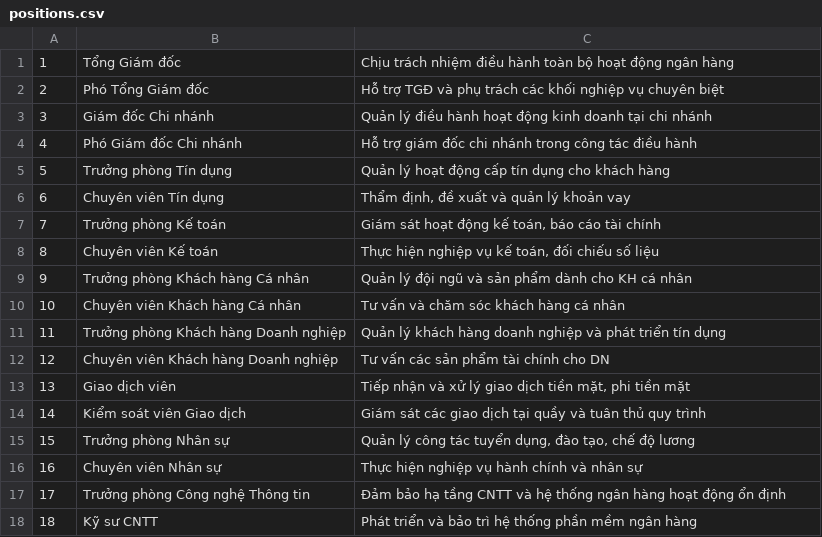
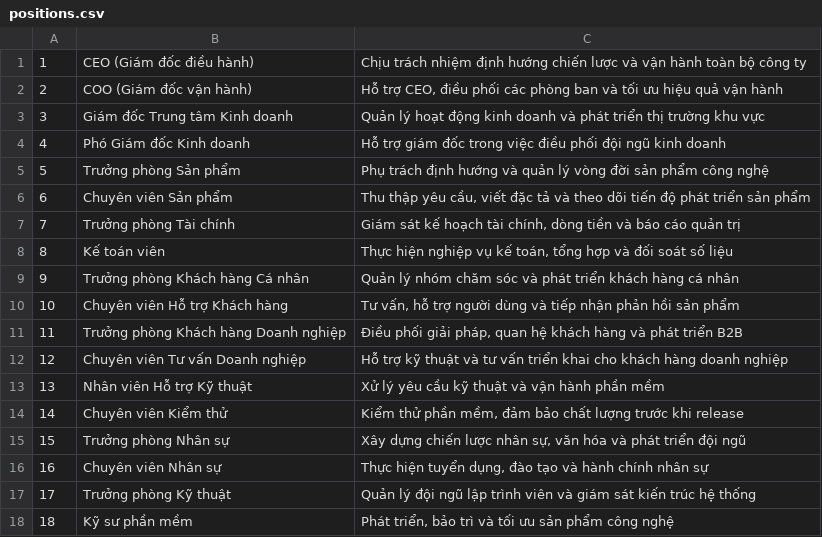
Before and after one commit to huyhenry02/mvc-accounting, a CSV file: database/seeders/data/positions.csv, drawn as a sheet.

```diff
--- a/database/seeders/data/positions.csv
+++ b/database/seeders/data/positions.csv
@@ -1,18 +1,18 @@
-1,"Tổng Giám đốc","Chịu trách nhiệm điều hành toàn bộ hoạt động ngân hàng"
-2,"Phó Tổng Giám đốc","Hỗ trợ TGĐ và phụ trách các khối nghiệp vụ chuyên biệt"
-3,"Giám đốc Chi nhánh","Quản lý điều hành hoạt động kinh doanh tại chi nhánh"
-4,"Phó Giám đốc Chi nhánh","Hỗ trợ giám đốc chi nhánh trong công tác điều hành"
-5,"Trưởng phòng Tín dụng","Quản lý hoạt động cấp tín dụng cho khách hàng"
-6,"Chuyên viên Tín dụng","Thẩm định, đề xuất và quản lý khoản vay"
-7,"Trưởng phòng Kế toán","Giám sát hoạt động kế toán, báo cáo tài chính"
-8,"Chuyên viên Kế toán","Thực hiện nghiệp vụ kế toán, đối chiếu số liệu"
-9,"Trưởng phòng Khách hàng Cá nhân","Quản lý đội ngũ và sản phẩm dành cho KH cá nhân"
-10,"Chuyên viên Khách hàng Cá nhân","Tư vấn và chăm sóc khách hàng cá nhân"
-11,"Trưởng phòng Khách hàng Doanh nghiệp","Quản lý khách hàng doanh nghiệp và phát triển tín dụng"
-12,"Chuyên viên Khách hàng Doanh nghiệp","Tư vấn các sản phẩm tài chính cho DN"
-13,"Giao dịch viên","Tiếp nhận và xử lý giao dịch tiền mặt, phi tiền mặt"
-14,"Kiểm soát viên Giao dịch","Giám sát các giao dịch tại quầy và tuân thủ quy trình"
-15,"Trưởng phòng Nhân sự","Quản lý công tác tuyển dụng, đào tạo, chế độ lương"
-16,"Chuyên viên Nhân sự","Thực hiện nghiệp vụ hành chính và nhân sự"
-17,"Trưởng phòng Công nghệ Thông tin","Đảm bảo hạ tầng CNTT và hệ thống ngân hàng hoạt động ổn định"
-18,"Kỹ sư CNTT","Phát triển và bảo trì hệ thống phần mềm ngân hàng"
+1,"CEO (Giám đốc điều hành)","Chịu trách nhiệm định hướng chiến lược và vận hành toàn bộ công ty"
+2,"COO (Giám đốc vận hành)","Hỗ trợ CEO, điều phối các phòng ban và tối ưu hiệu quả vận hành"
+3,"Giám đốc Trung tâm Kinh doanh","Quản lý hoạt động kinh doanh và phát triển thị trường khu vực"
+4,"Phó Giám đốc Kinh doanh","Hỗ trợ giám đốc trong việc điều phối đội ngũ kinh doanh"
+5,"Trưởng phòng Sản phẩm","Phụ trách định hướng và quản lý vòng đời sản phẩm công nghệ"
+6,"Chuyên viên Sản phẩm","Thu thập yêu cầu, viết đặc tả và theo dõi tiến độ phát triển sản phẩm"
+7,"Trưởng phòng Tài chính","Giám sát kế hoạch tài chính, dòng tiền và báo cáo quản trị"
+8,"Kế toán viên","Thực hiện nghiệp vụ kế toán, tổng hợp và đối soát số liệu"
+9,"Trưởng phòng Khách hàng Cá nhân","Quản lý nhóm chăm sóc và phát triển khách hàng cá nhân"
+10,"Chuyên viên Hỗ trợ Khách hàng","Tư vấn, hỗ trợ người dùng và tiếp nhận phản hồi sản phẩm"
+11,"Trưởng phòng Khách hàng Doanh nghiệp","Điều phối giải pháp, quan hệ khách hàng và phát triển B2B"
+12,"Chuyên viên Tư vấn Doanh nghiệp","Hỗ trợ kỹ thuật và tư vấn triển khai cho khách hàng doanh nghiệp"
+13,"Nhân viên Hỗ trợ Kỹ thuật","Xử lý yêu cầu kỹ thuật và vận hành phần mềm"
+14,"Chuyên viên Kiểm thử","Kiểm thử phần mềm, đảm bảo chất lượng trước khi release"
+15,"Trưởng phòng Nhân sự","Xây dựng chiến lược nhân sự, văn hóa và phát triển đội ngũ"
+16,"Chuyên viên Nhân sự","Thực hiện tuyển dụng, đào tạo và hành chính nhân sự"
+17,"Trưởng phòng Kỹ thuật","Quản lý đội ngũ lập trình viên và giám sát kiến trúc hệ thống"
+18,"Kỹ sư phần mềm","Phát triển, bảo trì và tối ưu sản phẩm công nghệ"
```
Also changed, not shown: database/seeders/data/allowances.csv, database/seeders/data/departments.csv, 56 other files.
